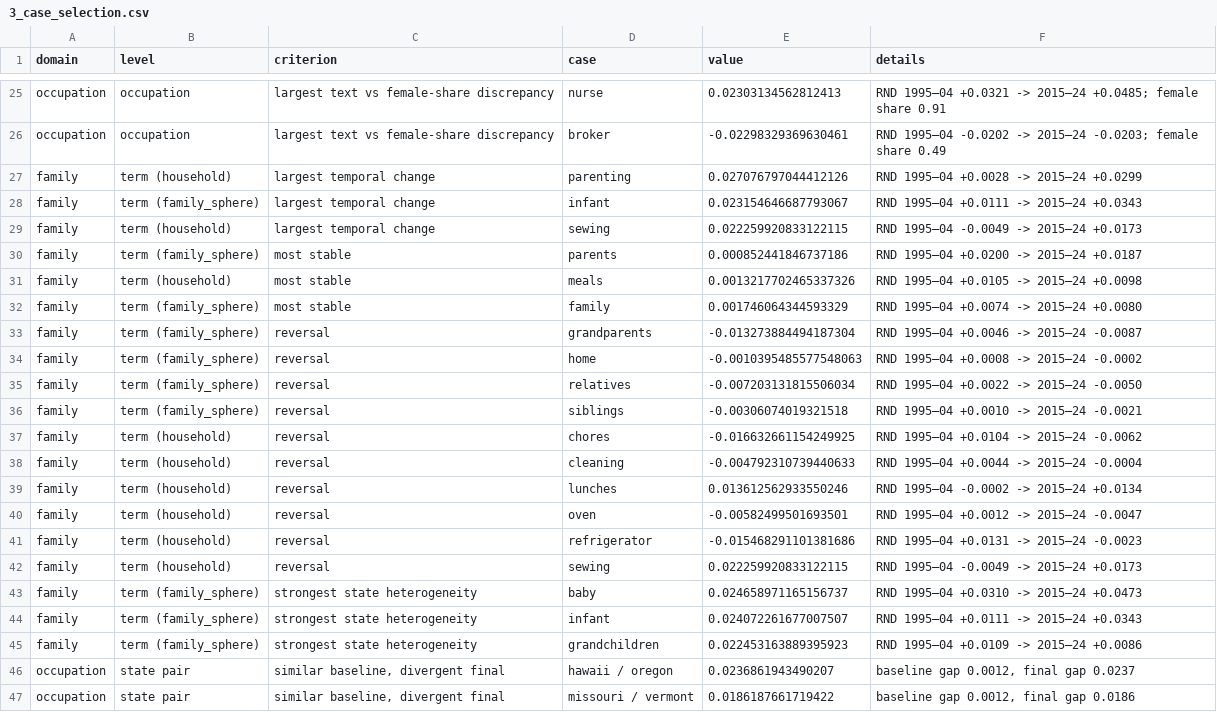
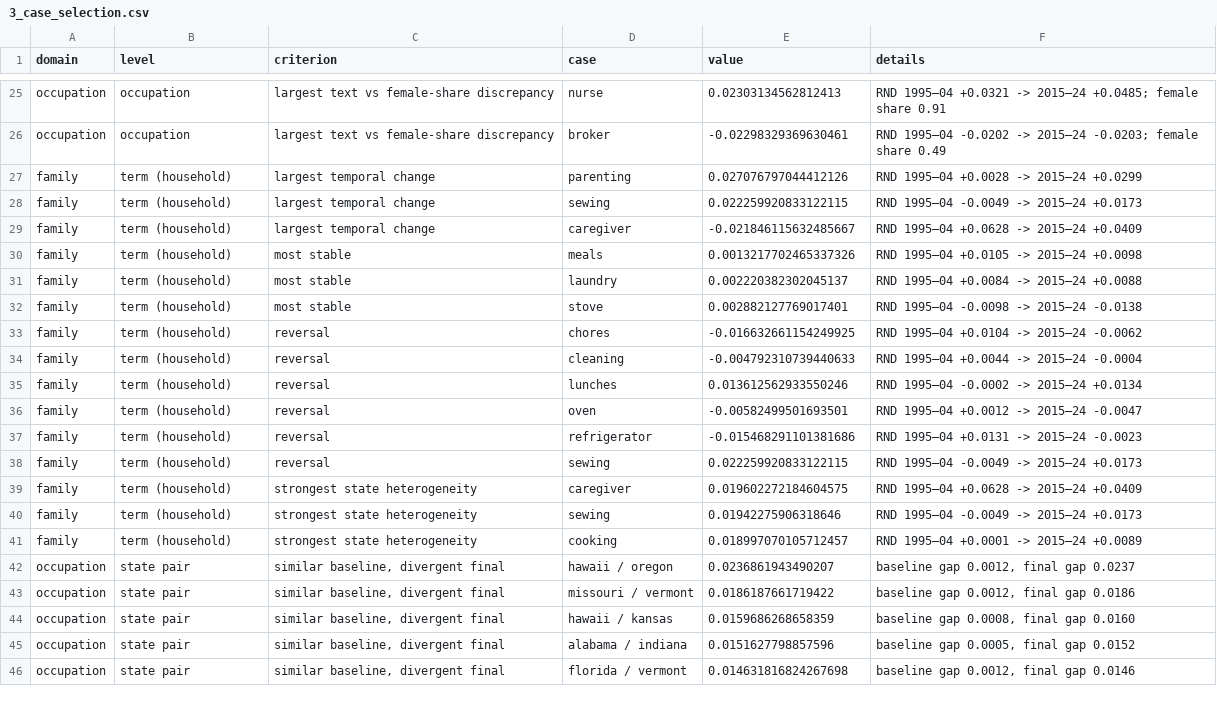
Before and after one commit to houx15/gender-occup-segregation, a CSV file: docs/us_3dlnews_report/analysis/main/tables/3_case_selection.csv, drawn as a sheet; only a part is shown, gaps mark what is left out; the shorter side is filled out with more unchanged rows.

```diff
--- a/docs/us_3dlnews_report/analysis/main/tables/3_case_selection.csv
+++ b/docs/us_3dlnews_report/analysis/main/tables/3_case_selection.csv
@@ -27,11 +27,7 @@ occupation,occupation,largest text vs female-share discrepancy,broker,-0.0229832
 family,term (household),largest temporal change,parenting,0.027076797044412126,RND 1995–04 +0.0028 -> 2015–24 +0.0299
-family,term (family_sphere),largest temporal change,infant,0.023154646687793067,RND 1995–04 +0.0111 -> 2015–24 +0.0343
 family,term (household),largest temporal change,sewing,0.022259920833122115,RND 1995–04 -0.0049 -> 2015–24 +0.0173
-family,term (family_sphere),most stable,parents,0.000852441846737186,RND 1995–04 +0.0200 -> 2015–24 +0.0187
+family,term (household),largest temporal change,caregiver,-0.021846115632485667,RND 1995–04 +0.0628 -> 2015–24 +0.0409
 family,term (household),most stable,meals,0.0013217702465337326,RND 1995–04 +0.0105 -> 2015–24 +0.0098
-family,term (family_sphere),most stable,family,0.001746064344593329,RND 1995–04 +0.0074 -> 2015–24 +0.0080
-family,term (family_sphere),reversal,grandparents,-0.013273884494187304,RND 1995–04 +0.0046 -> 2015–24 -0.0087
-family,term (family_sphere),reversal,home,-0.0010395485577548063,RND 1995–04 +0.0008 -> 2015–24 -0.0002
-family,term (family_sphere),reversal,relatives,-0.007203131815506034,RND 1995–04 +0.0022 -> 2015–24 -0.0050
-family,term (family_sphere),reversal,siblings,-0.00306074019321518,RND 1995–04 +0.0010 -> 2015–24 -0.0021
+family,term (household),most stable,laundry,0.002220382302045137,RND 1995–04 +0.0084 -> 2015–24 +0.0088
+family,term (household),most stable,stove,0.002882127769017401,RND 1995–04 -0.0098 -> 2015–24 -0.0138
 family,term (household),reversal,chores,-0.016632661154249925,RND 1995–04 +0.0104 -> 2015–24 -0.0062
@@ -42,5 +38,5 @@ family,term (household),reversal,refrigerator,-0.015468291101381686,RND 1995–0
 family,term (household),reversal,sewing,0.022259920833122115,RND 1995–04 -0.0049 -> 2015–24 +0.0173
-family,term (family_sphere),strongest state heterogeneity,baby,0.024658971165156737,RND 1995–04 +0.0310 -> 2015–24 +0.0473
-family,term (family_sphere),strongest state heterogeneity,infant,0.024072261677007507,RND 1995–04 +0.0111 -> 2015–24 +0.0343
-family,term (family_sphere),strongest state heterogeneity,grandchildren,0.022453163889395923,RND 1995–04 +0.0109 -> 2015–24 +0.0086
+family,term (household),strongest state heterogeneity,caregiver,0.019602272184604575,RND 1995–04 +0.0628 -> 2015–24 +0.0409
+family,term (household),strongest state heterogeneity,sewing,0.01942275906318646,RND 1995–04 -0.0049 -> 2015–24 +0.0173
+family,term (household),strongest state heterogeneity,cooking,0.018997070105712457,RND 1995–04 +0.0001 -> 2015–24 +0.0089
 occupation,state pair,"similar baseline, divergent final",hawaii / oregon,0.0236861943490207,"baseline gap 0.0012, final gap 0.0237"
```
Also changed, not shown: 16 other files.
